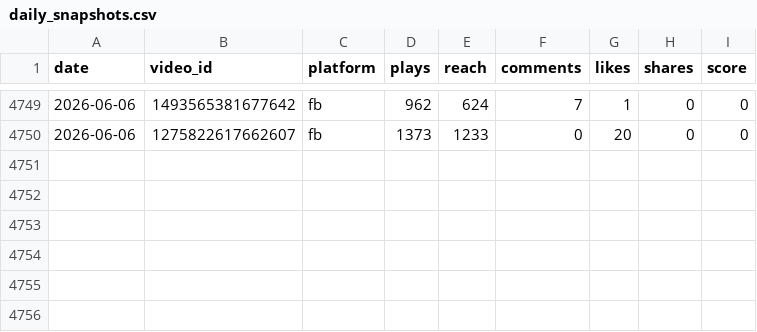
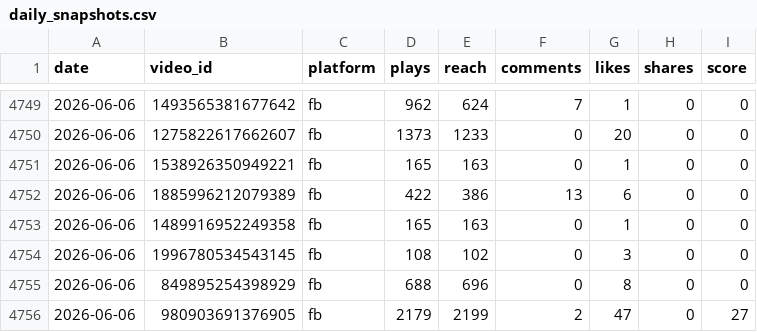
Before and after one commit to VitoKOK-lab/meta-dashboard, a CSV file: data/daily_snapshots.csv, drawn as a sheet; only a part is shown, gaps mark what is left out.

```diff
--- a/data/daily_snapshots.csv
+++ b/data/daily_snapshots.csv
@@ -4750 +4750,7 @@ date,video_id,platform,plays,reach,comments,likes,shares,score
 2026-06-06,1275822617662607,fb,1373,1233,0,20,0,0
+2026-06-06,1538926350949221,fb,165,163,0,1,0,0
+2026-06-06,1885996212079389,fb,422,386,13,6,0,0
+2026-06-06,1489916952249358,fb,165,163,0,1,0,0
+2026-06-06,1996780534543145,fb,108,102,0,3,0,0
+2026-06-06,849895254398929,fb,688,696,0,8,0,0
+2026-06-06,980903691376905,fb,2179,2199,2,47,0,27
```
Also changed, not shown: 5 other files.
